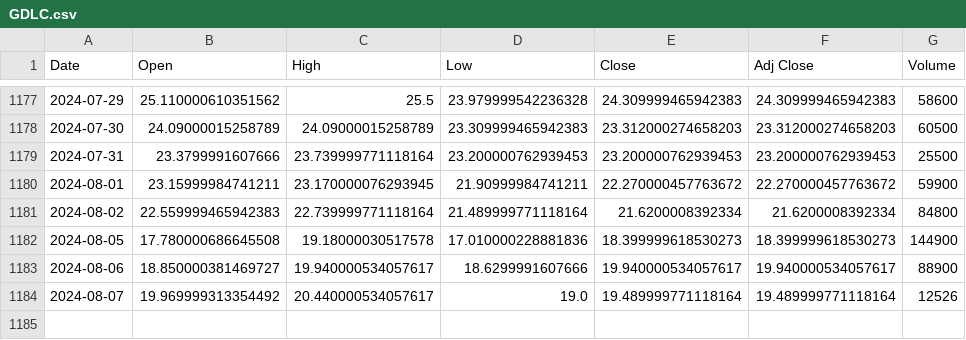
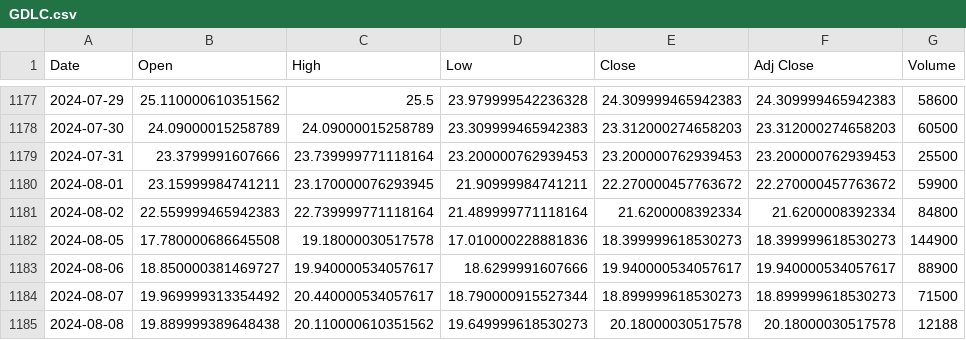
Before and after one commit to bharxhav/crypto-prognosis, a CSV file: data/assets/GDLC.csv, drawn as a sheet; only a part is shown, gaps mark what is left out.

```diff
--- a/data/assets/GDLC.csv
+++ b/data/assets/GDLC.csv
@@ -1183,2 +1183,3 @@ Date,Open,High,Low,Close,Adj Close,Volume
 2024-08-06,18.850000381469727,19.940000534057617,18.6299991607666,19.940000534057617,19.940000534057617,88900
-2024-08-07,19.969999313354492,20.440000534057617,19.0,19.489999771118164,19.489999771118164,12526
+2024-08-07,19.969999313354492,20.440000534057617,18.790000915527344,18.899999618530273,18.899999618530273,71500
+2024-08-08,19.889999389648438,20.110000610351562,19.649999618530273,20.18000030517578,20.18000030517578,12188
```
Also changed, not shown: data/assets/ETCG.csv, data/assets/ETHE.csv, 5 other files.
